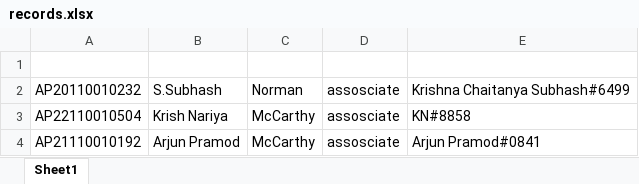
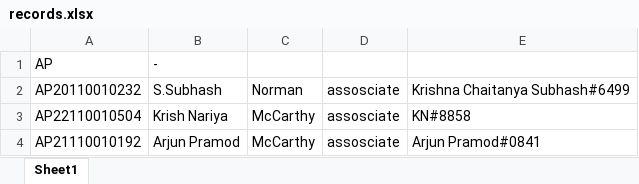
Before and after one commit to SubhashSolleti/Atro, an Excel workbook: records.xlsx, sheet Sheet1, drawn as a sheet; values as stored, in another font and other column widths than the file's, no borders; the diff names each change by its address in the sheet, - before the commit and + after, or states it on an @@ line.

Commit message:
Added excel file

```diff
--- a/records.xlsx (sheet Sheet1)
+++ b/records.xlsx (sheet Sheet1)
-row 1: (empty)
+row 1: AP | -
```
